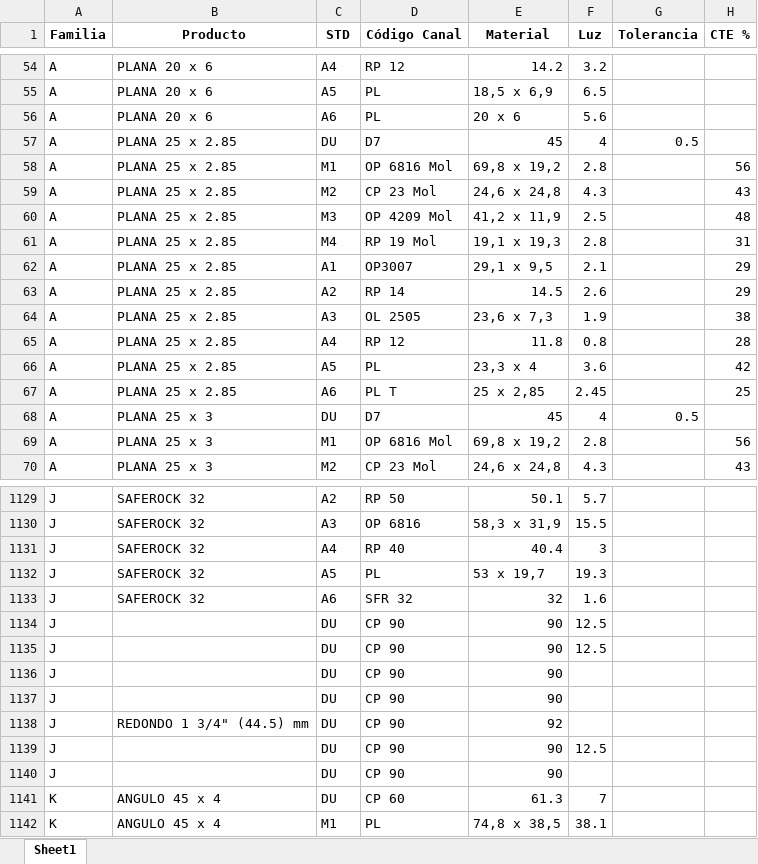
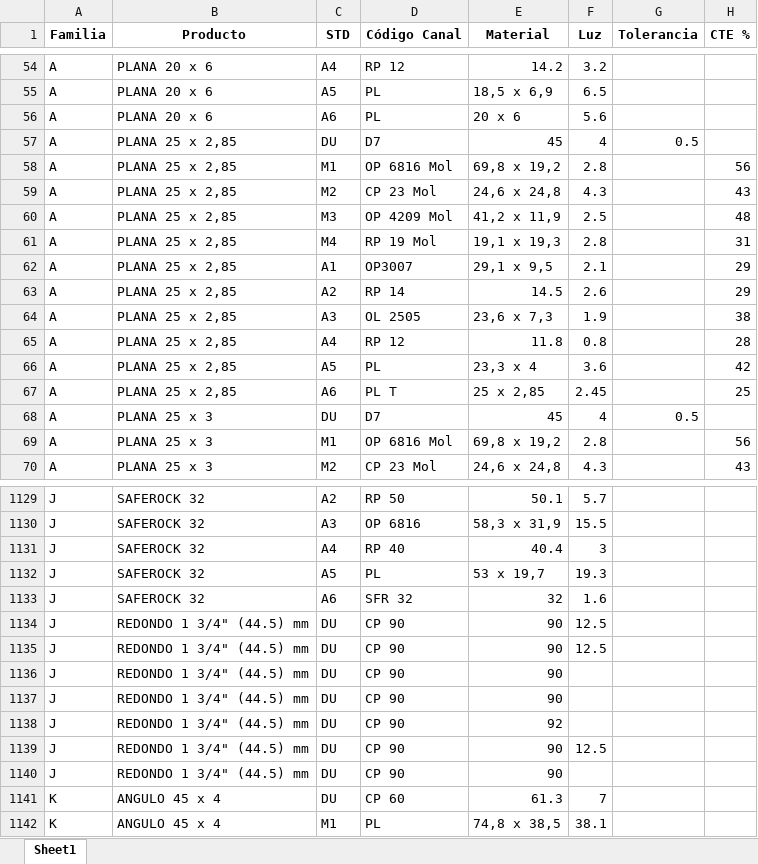
Before and after one commit to AgustinSoto-Lafoy/EQ, an Excel workbook: data/Consolidado_Laminador.xlsx, sheet Sheet1, drawn as a sheet; only a part is shown, gaps mark what is left out; values as stored, in another font and other column widths than the file's, no borders; table styles not drawn; the diff names each change by its address in the sheet, - before the commit and + after, or states it on an @@ line.

```diff
--- a/data/Consolidado_Laminador.xlsx (sheet Sheet1)
+++ b/data/Consolidado_Laminador.xlsx (sheet Sheet1)
-B57:B67 (Producto): PLANA 25 x 2.85
+B57:B67 (Producto): PLANA 25 x 2,85
-B1134:B1137 (Producto): (empty)
+B1134:B1137 (Producto): REDONDO 1 3/4" (44.5) mm
-B1139:B1140 (Producto): (empty)
+B1139:B1140 (Producto): REDONDO 1 3/4" (44.5) mm
```
Also changed, not shown: data/BBDD_Tiempo.xlsx.
